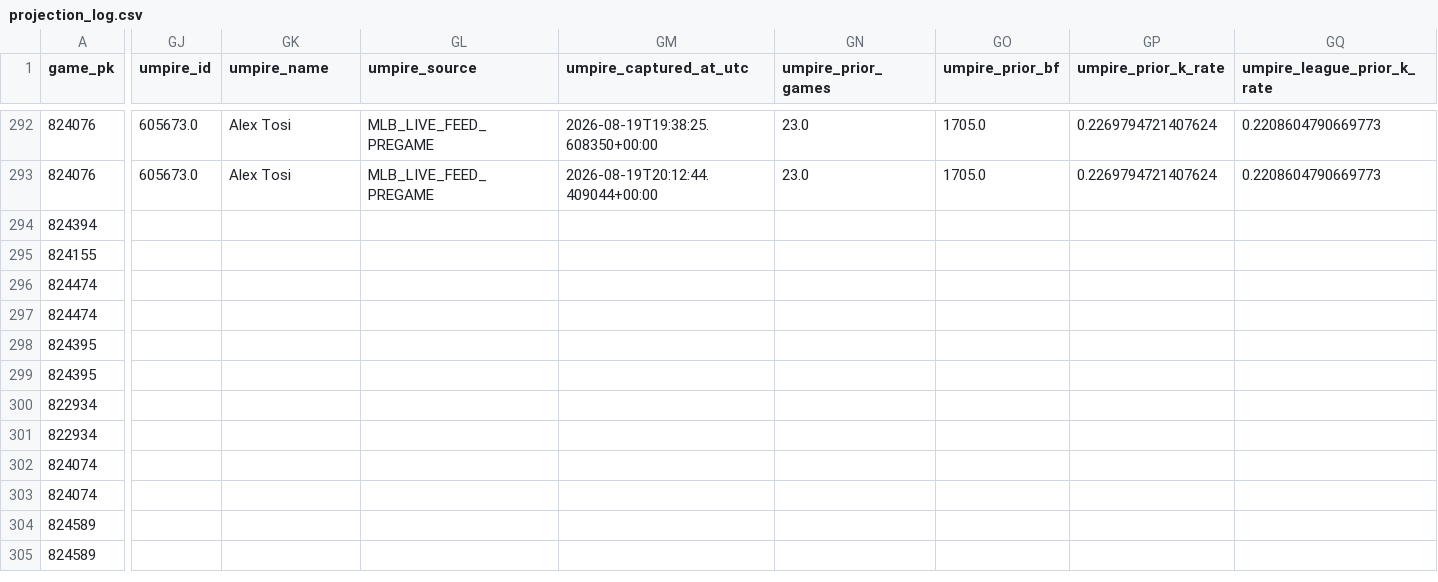
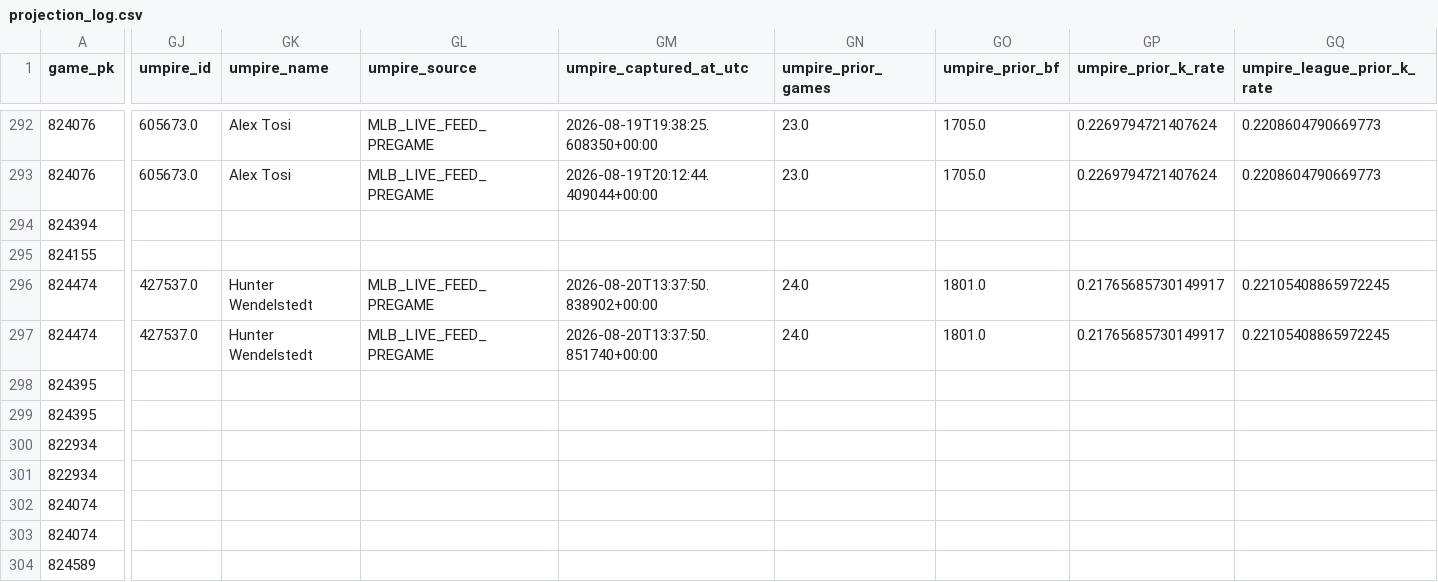
Before and after one commit to KingTud88/MLB-Prop-App, a CSV file: data/projection_log.csv, drawn as a sheet; only a part is shown, gaps mark what is left out; the shorter side is filled out with more unchanged rows; the diff covers the shown part only; the diff names each change by its address in the sheet, - before the commit and + after, or states it on an @@ line.

```diff
--- a/data/projection_log.csv
+++ b/data/projection_log.csv
-GJ296:GJ297 (umpire_id): (empty)
+GJ296:GJ297 (umpire_id): 427537.0
-GK296:GK297 (umpire_name): (empty)
+GK296:GK297 (umpire_name): Hunter Wendelstedt
-GL296:GL297 (umpire_source): (empty)
+GL296:GL297 (umpire_source): MLB_LIVE_FEED_PREGAME
-GM296 (umpire_captured_at_utc): (empty)
+GM296 (umpire_captured_at_utc): 2026-08-20T13:37:50.838902+00:00
-GN296:GN297 (umpire_prior_games): (empty)
+GN296:GN297 (umpire_prior_games): 24.0
-GO296:GO297 (umpire_prior_bf): (empty)
+GO296:GO297 (umpire_prior_bf): 1801.0
-GP296:GP297 (umpire_prior_k_rate): (empty)
+GP296:GP297 (umpire_prior_k_rate): 0.21765685730149917
-GQ296:GQ297 (umpire_league_prior_k_rate): (empty)
+GQ296:GQ297 (umpire_league_prior_k_rate): 0.22105408865972245
-GM297 (umpire_captured_at_utc): (empty)
+GM297 (umpire_captured_at_utc): 2026-08-20T13:37:50.851740+00:00
```
Also changed, not shown: 70 edited cells elsewhere in this file, data/catcher_context_log.csv, data/catcher_context_validation_detail.csv, 11 other files.
